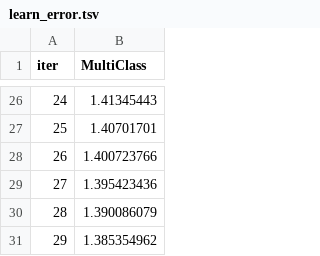
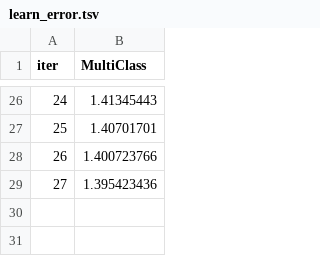
Before and after one commit to nachoreyesv/DATA_PROJECT_3, a TSV file: Ejecutable/Tumup/catboost_info/learn_error.tsv, drawn as a sheet; only a part is shown, gaps mark what is left out; the diff names each change by its address in the sheet, - before the commit and + after, or states it on an @@ line.

```diff
--- a/Ejecutable/Tumup/catboost_info/learn_error.tsv
+++ b/Ejecutable/Tumup/catboost_info/learn_error.tsv
-row 30: 28 | 1.390086079
-row 31: 29 | 1.385354962
```
Also changed, not shown: Ejecutable/Tumup/catboost_info/time_left.tsv, 22 other files.
